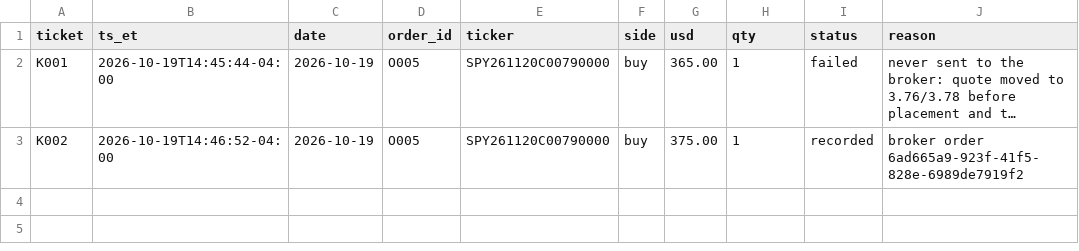
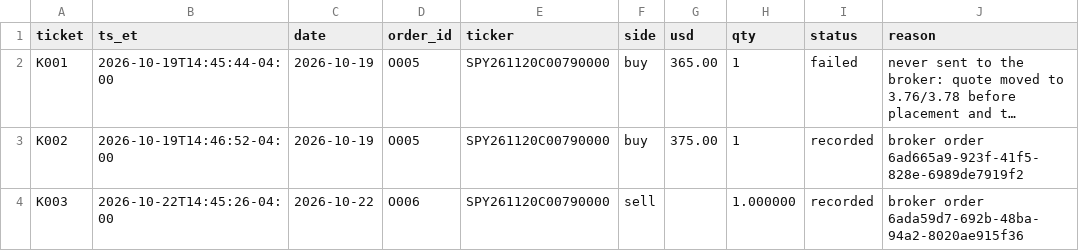
Before and after one commit to fabioelia/temp, a CSV file: trading-experiment/data/live_tickets.csv, drawn as a sheet; long unchanged cells end in …; the diff names each change by its address in the sheet, - before the commit and + after, or states it on an @@ line.

```diff
--- a/trading-experiment/data/live_tickets.csv
+++ b/trading-experiment/data/live_tickets.csv
+row 4: K003 | 2026-10-22T14:45:26-04:00 | 2026-10-22 | O006 | SPY261120C00790000 | sell |  | 1.000000 | recorded | broker order 6ada59d7-692b-48ba-94a2-8020ae915f36
```
Also changed, not shown: trading-experiment/data/live_ledger.csv, trading-experiment/data/orders.csv, 2 other files.
